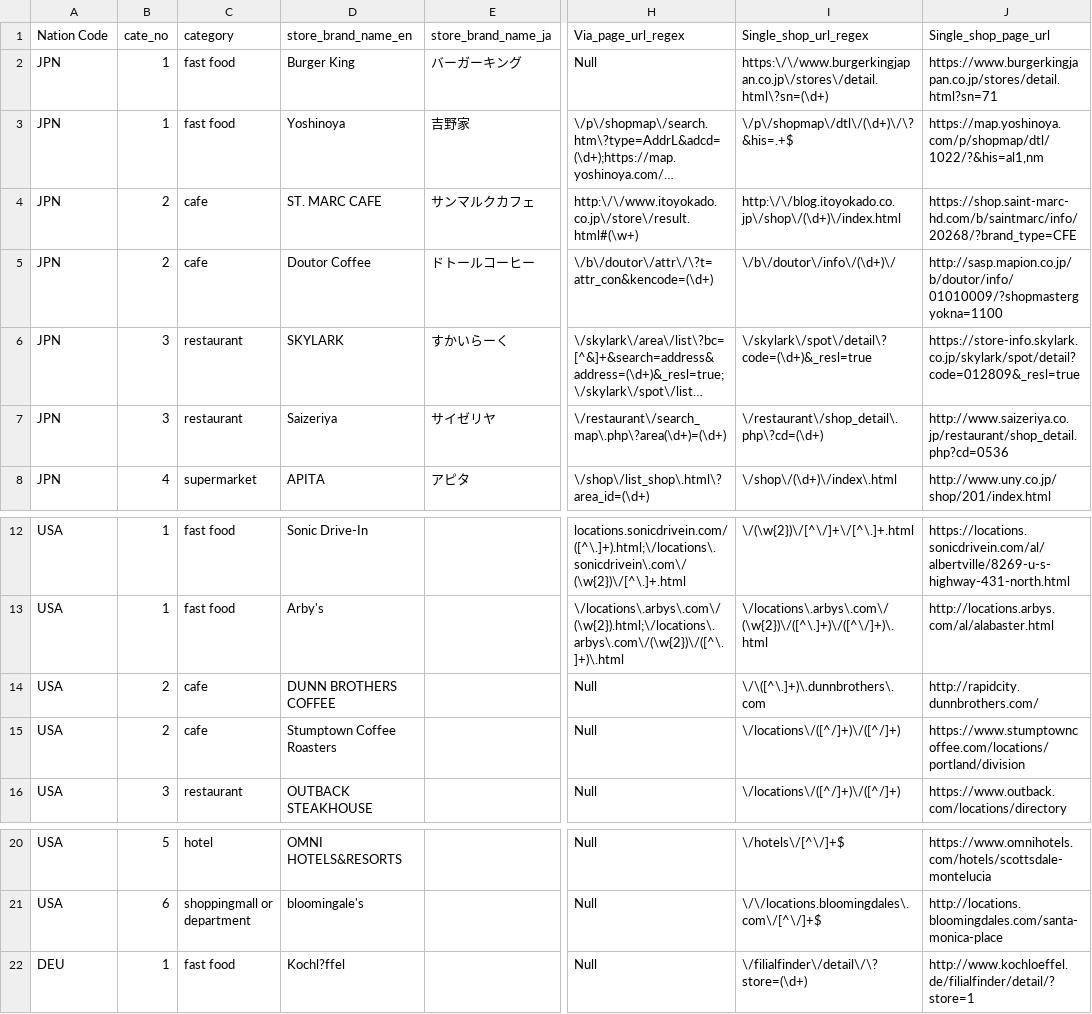
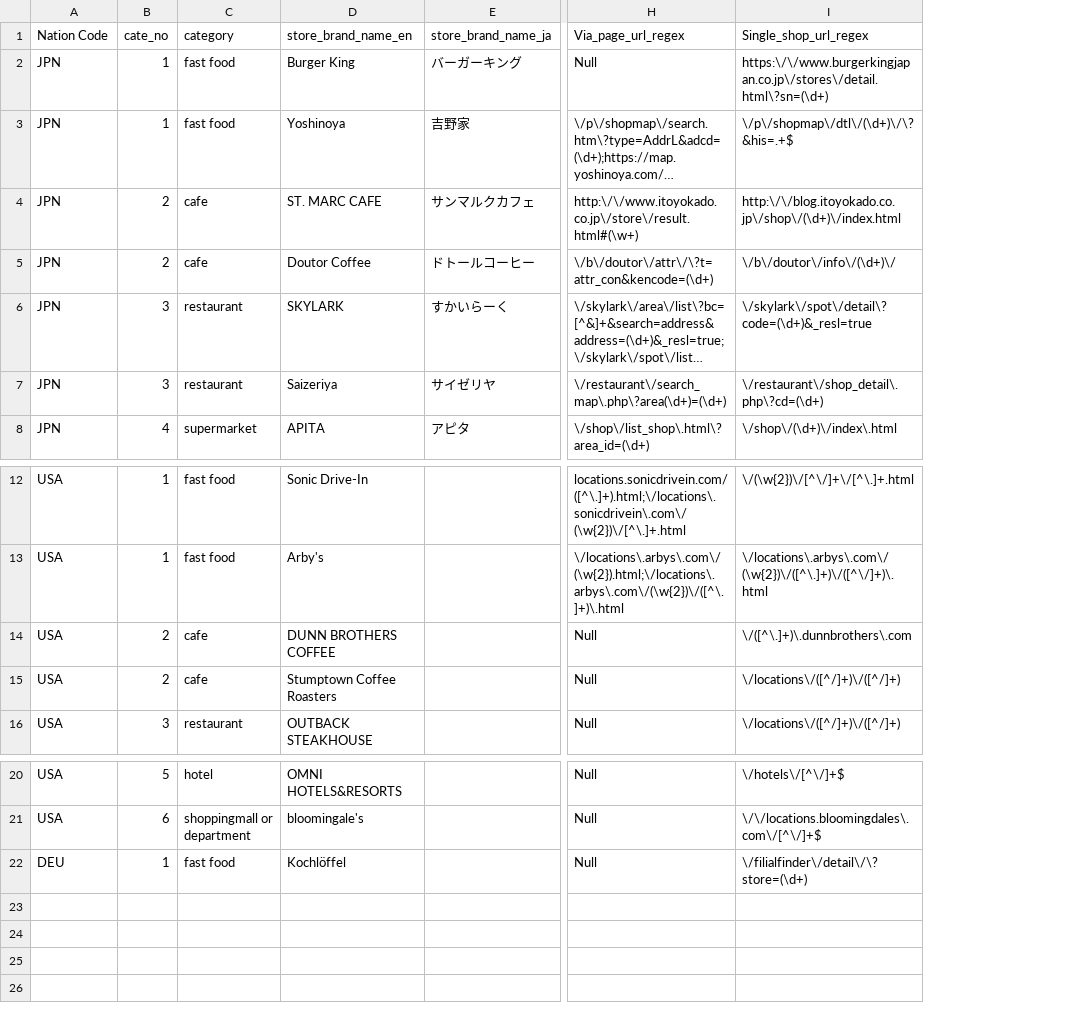
Before and after one commit to ijharulislam/scrapy-spalsh-crawler, a CSV file: sample_21site_utf8.csv, drawn as a sheet; only a part is shown, gaps mark what is left out; long unchanged cells end in …; the diff names each change by its address in the sheet, - before the commit and + after, or states it on an @@ line.

```diff
--- a/sample_21site_utf8.csv
+++ b/sample_21site_utf8.csv
-column J (Single_shop_page_url), rows 2-8: https://www.burgerkingjapan.co.jp/stores/detail.html?sn=71 | https://map.yoshinoya.com/p/shopmap/dtl/1022/?&his=al1,nm | https://shop.saint-marc-hd.com/b/saintmarc/info/20268/?brand_type=CFE | http://sasp.mapion.co.jp/b/doutor/info/01010009/?shopmastergyokna=1100 | https://store-info.skylark.co.jp/skylark/spot/detail?code=012809&_resl=true | http://www.saizeriya.co.jp/restaurant/shop_detail.php?cd=0536 | http://www.uny.co.jp/shop/201/index.html; rows 12-16: https://locations.sonicdrivein.com/al/albertville/8269-u-s-highway-431-north.html | http://locations.arbys.com/al/alabaster.html | http://rapidcity.dunnbrothers.com/ | https://www.stumptowncoffee.com/locations/portland/division | https://www.outback.com/locations/directory; rows 20-22: https://www.omnihotels.com/hotels/scottsdale-montelucia | http://locations.bloomingdales.com/santa-monica-place | http://www.kochloeffel.de/filialfinder/detail/?store=1
-I14 (Single_shop_url_regex): \/\([^\.]+)\.dunnbrothers\.com
+I14 (Single_shop_url_regex): \/([^\.]+)\.dunnbrothers\.com
-D22 (store_brand_name_en): Kochl?ffel
+D22 (store_brand_name_en): Kochlöffel
```
Also changed, not shown: build/lib/shop_crawler/spiders/sample_21site_utf8.csv, shop_crawler/spiders/sample_21site_utf8.csv, 3 other files.
